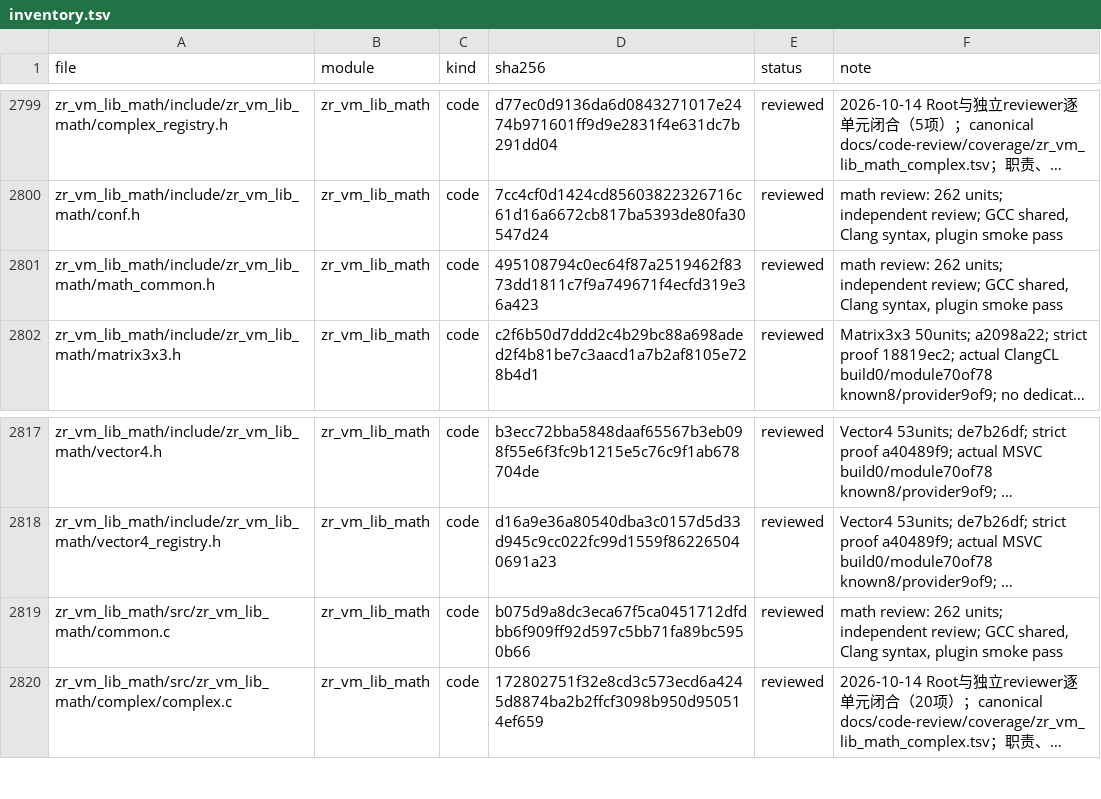
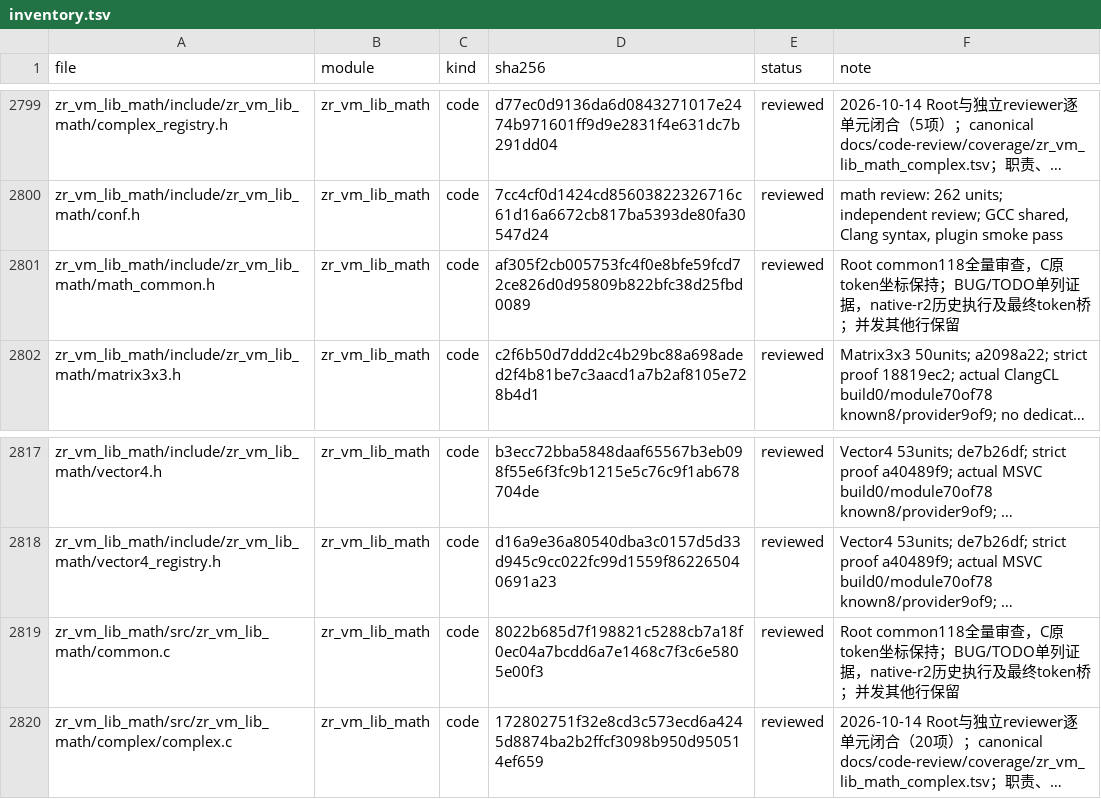
Before and after one commit to He-Jiahui/zr_vm, a TSV file: docs/code-review/inventory.tsv, drawn as a sheet; only a part is shown, gaps mark what is left out; long unchanged cells end in …; the diff names each change by its address in the sheet, - before the commit and + after, or states it on an @@ line.

Commit message:
docs(math): document shared helper contracts and audit 118 units

```diff
--- a/docs/code-review/inventory.tsv
+++ b/docs/code-review/inventory.tsv
-D2801 (sha256): 495108794c0ec64f87a2519462f8373dd1811c7f9a749671f4ecfd319e36a423
+D2801 (sha256): af305f2cb005753fc4f0e8bfe59fcd72ce826d0d95809b822bfc38d25fbd0089
-F2801 (note): math review: 262 units; independent review; GCC shared, Clang syntax, plugin smoke pass
+F2801 (note): Root common118全量审查，C原token坐标保持；BUG/TODO单列证据，native-r2历史执行及最终token桥；并发其他行保留
-D2819 (sha256): b075d9a8dc3eca67f5ca0451712dfdbb6f909ff92d597c5bb71fa89bc5950b66
+D2819 (sha256): 8022b685d7f198821c5288cb7a18f0ec04a7bcdd6a7e1468c7f3c6e5805e00f3
-F2819 (note): math review: 262 units; independent review; GCC shared, Clang syntax, plugin smoke pass
+F2819 (note): Root common118全量审查，C原token坐标保持；BUG/TODO单列证据，native-r2历史执行及最终token桥；并发其他行保留
```
Also changed, not shown: 4 other files.
